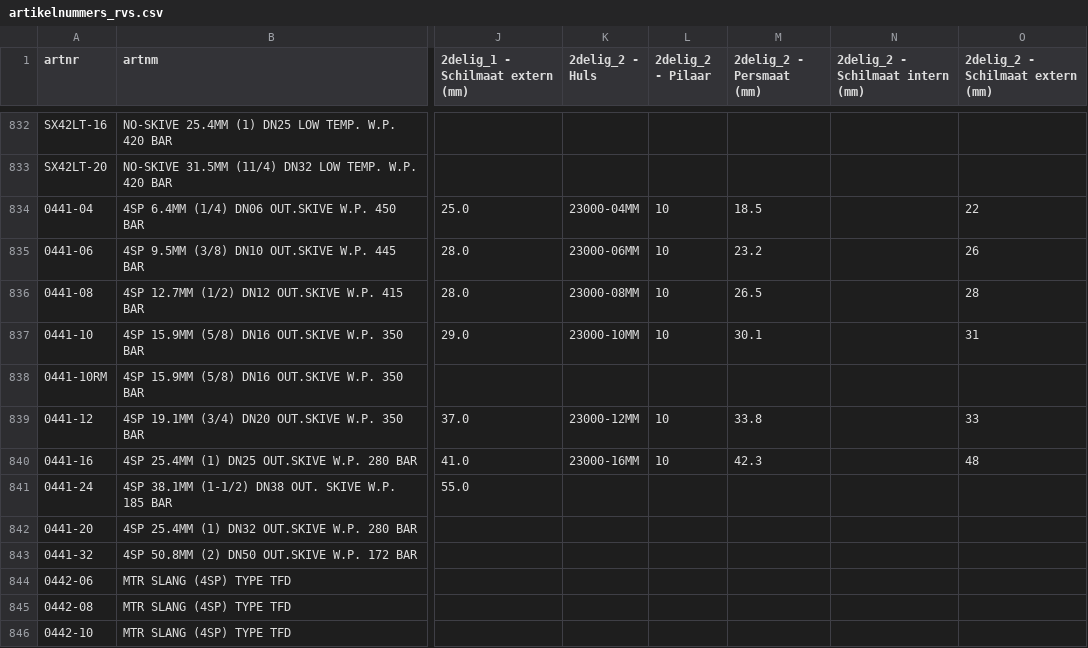
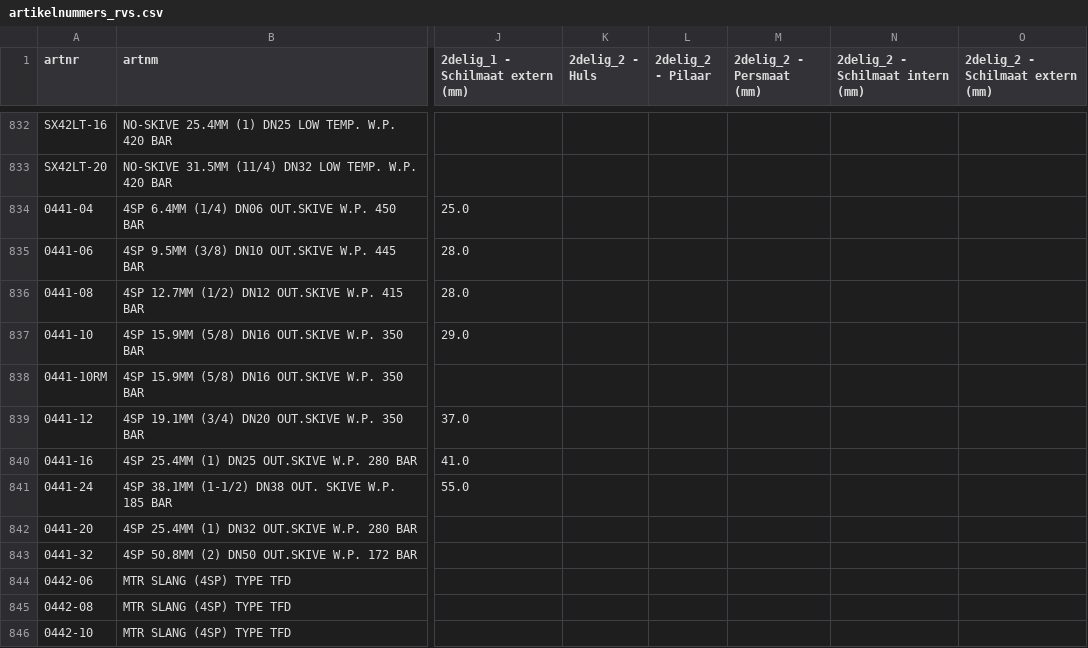
Before and after one commit to MadPatrick/Geeve_selectors, a CSV file: hoses/data/artikelnummers_rvs.csv, drawn as a sheet; only a part is shown, gaps mark what is left out; the diff names each change by its address in the sheet, - before the commit and + after, or states it on an @@ line.

```diff
--- a/hoses/data/artikelnummers_rvs.csv
+++ b/hoses/data/artikelnummers_rvs.csv
-K834 (2delig_2 - Huls): 23000-04MM
+K834 (2delig_2 - Huls): (empty)
-L834:L837 (2delig_2 - Pilaar): 10
+L834:L837 (2delig_2 - Pilaar): (empty)
-M834 (2delig_2 - Persmaat (mm)): 18.5
+M834 (2delig_2 - Persmaat (mm)): (empty)
-O834 (2delig_2 - Schilmaat extern (mm)): 22
+O834 (2delig_2 - Schilmaat extern (mm)): (empty)
-K835 (2delig_2 - Huls): 23000-06MM
+K835 (2delig_2 - Huls): (empty)
-M835 (2delig_2 - Persmaat (mm)): 23.2
+M835 (2delig_2 - Persmaat (mm)): (empty)
-O835 (2delig_2 - Schilmaat extern (mm)): 26
+O835 (2delig_2 - Schilmaat extern (mm)): (empty)
-K836 (2delig_2 - Huls): 23000-08MM
+K836 (2delig_2 - Huls): (empty)
-M836 (2delig_2 - Persmaat (mm)): 26.5
+M836 (2delig_2 - Persmaat (mm)): (empty)
-O836 (2delig_2 - Schilmaat extern (mm)): 28
+O836 (2delig_2 - Schilmaat extern (mm)): (empty)
-K837 (2delig_2 - Huls): 23000-10MM
+K837 (2delig_2 - Huls): (empty)
-M837 (2delig_2 - Persmaat (mm)): 30.1
+M837 (2delig_2 - Persmaat (mm)): (empty)
-O837 (2delig_2 - Schilmaat extern (mm)): 31
+O837 (2delig_2 - Schilmaat extern (mm)): (empty)
-K839 (2delig_2 - Huls): 23000-12MM
+K839 (2delig_2 - Huls): (empty)
-L839:L840 (2delig_2 - Pilaar): 10
+L839:L840 (2delig_2 - Pilaar): (empty)
-M839 (2delig_2 - Persmaat (mm)): 33.8
+M839 (2delig_2 - Persmaat (mm)): (empty)
-O839 (2delig_2 - Schilmaat extern (mm)): 33
+O839 (2delig_2 - Schilmaat extern (mm)): (empty)
-K840 (2delig_2 - Huls): 23000-16MM
+K840 (2delig_2 - Huls): (empty)
-M840 (2delig_2 - Persmaat (mm)): 42.3
+M840 (2delig_2 - Persmaat (mm)): (empty)
-O840 (2delig_2 - Schilmaat extern (mm)): 48
+O840 (2delig_2 - Schilmaat extern (mm)): (empty)
```
Also changed, not shown: hoses/data/artikelnummers_staal.csv, 2 other files.
